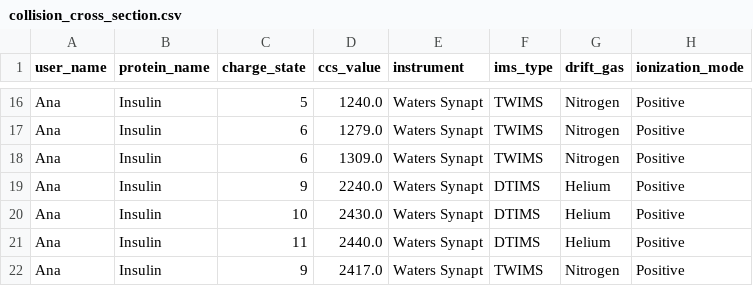
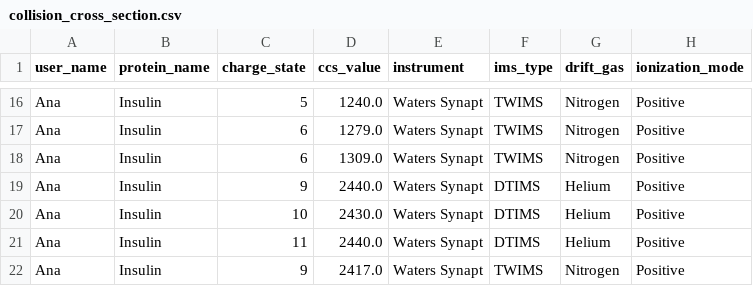
Before and after one commit to anabathalen/verbose-carnival, a CSV file: data/collision_cross_section.csv, drawn as a sheet; only a part is shown, gaps mark what is left out; the diff names each change by its address in the sheet, - before the commit and + after, or states it on an @@ line.

Commit message:
Update collision_cross_section.csv

```diff
--- a/data/collision_cross_section.csv
+++ b/data/collision_cross_section.csv
-D19 (ccs_value): 2240.0
+D19 (ccs_value): 2440.0
```
